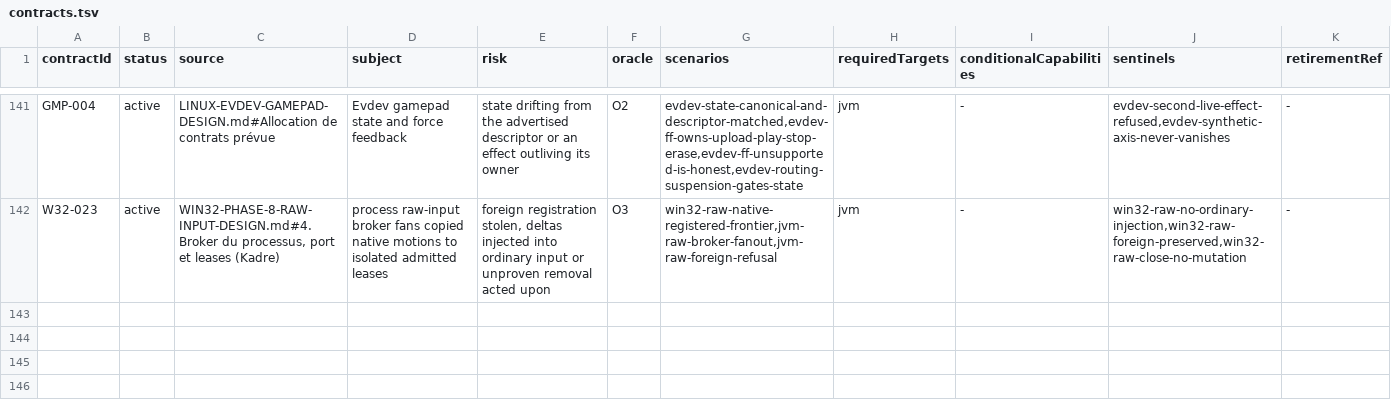
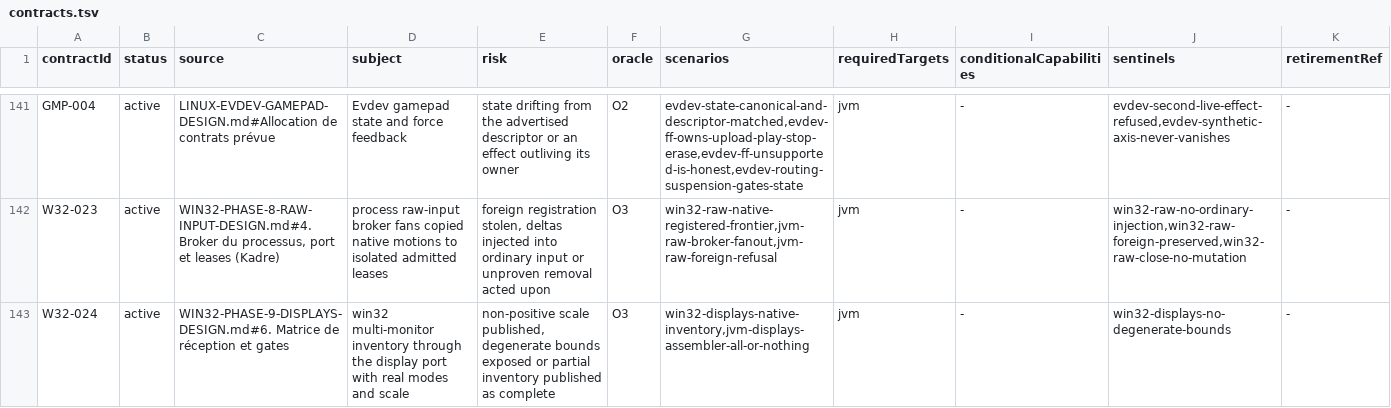
Before and after one commit to ygdrasil-io/poc-koreos, a TSV file: kadre/contracts/registry/contracts.tsv, drawn as a sheet; only a part is shown, gaps mark what is left out; the diff names each change by its address in the sheet, - before the commit and + after, or states it on an @@ line.

```diff
--- a/kadre/contracts/registry/contracts.tsv
+++ b/kadre/contracts/registry/contracts.tsv
+row 143: W32-024 | active | WIN32-PHASE-9-DISPLAYS-DESIGN.md#6. Matrice de réception et gates | win32 multi-monitor inventory through the display port with real modes and scale | non-positive scale published, degenerate bounds exposed or partial inventory published as complete | O3 | win32-displays-native-inventory,jvm-displays-assembler-all-or-nothing | jvm | - | win32-displays-no-degenerate-bounds | -
```
Also changed, not shown: kadre/backend/win32/contracts/evidence.tsv, 13 other files.
